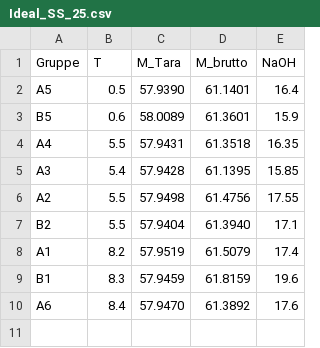
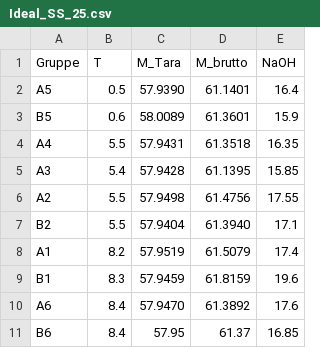
Before and after one commit to ManniGertrude/PC, a CSV file: Daten/Ideal_SS_25.csv, drawn as a sheet.

Commit message:
modified:   Daten/Ideal_SS_25.csv 	modified:   Daten/Mikroskop_SS_25.csv 	modified:   Daten/Wasser_SS_25.csv 	modified:   "L\303\266sungen.py" 	modified:   PNG/Wasser_SS_25/Wasser A6 Benzoe.png 	new file:   PNG/Wasser_SS_25/Wasser B6 Benzoe.png 	new file:   PNG/Wasser_SS_25/Wasser B6 Salicyl.png

```diff
--- a/Daten/Ideal_SS_25.csv
+++ b/Daten/Ideal_SS_25.csv
@@ -10 +10,2 @@ B1, 8.3, 57.9459, 61.8159, 19.6
 A6, 8.4, 57.9470, 61.3892, 17.6
+B6, 8.4, 57.95,   61.37,   16.85
```
Also changed, not shown: Daten/Mikroskop_SS_25.csv, Daten/Wasser_SS_25.csv, 4 other files.
